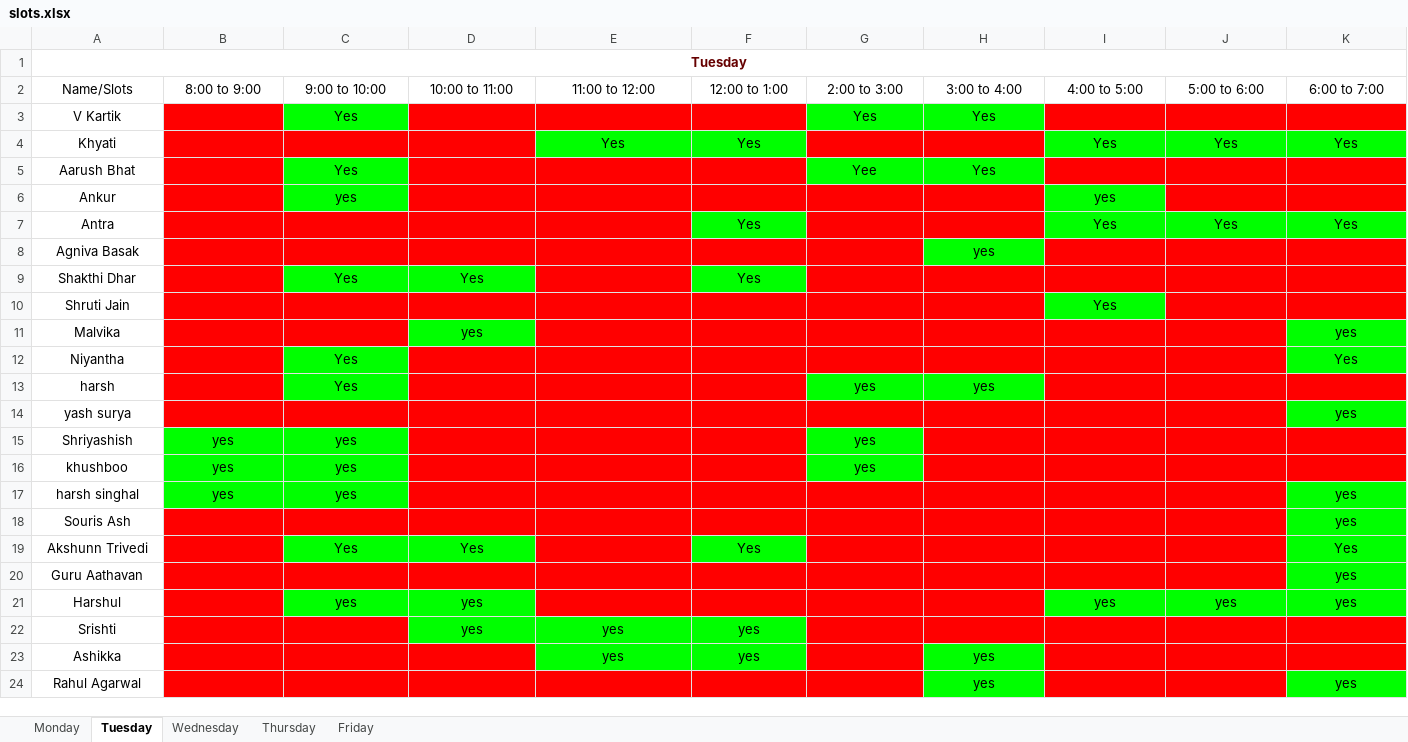
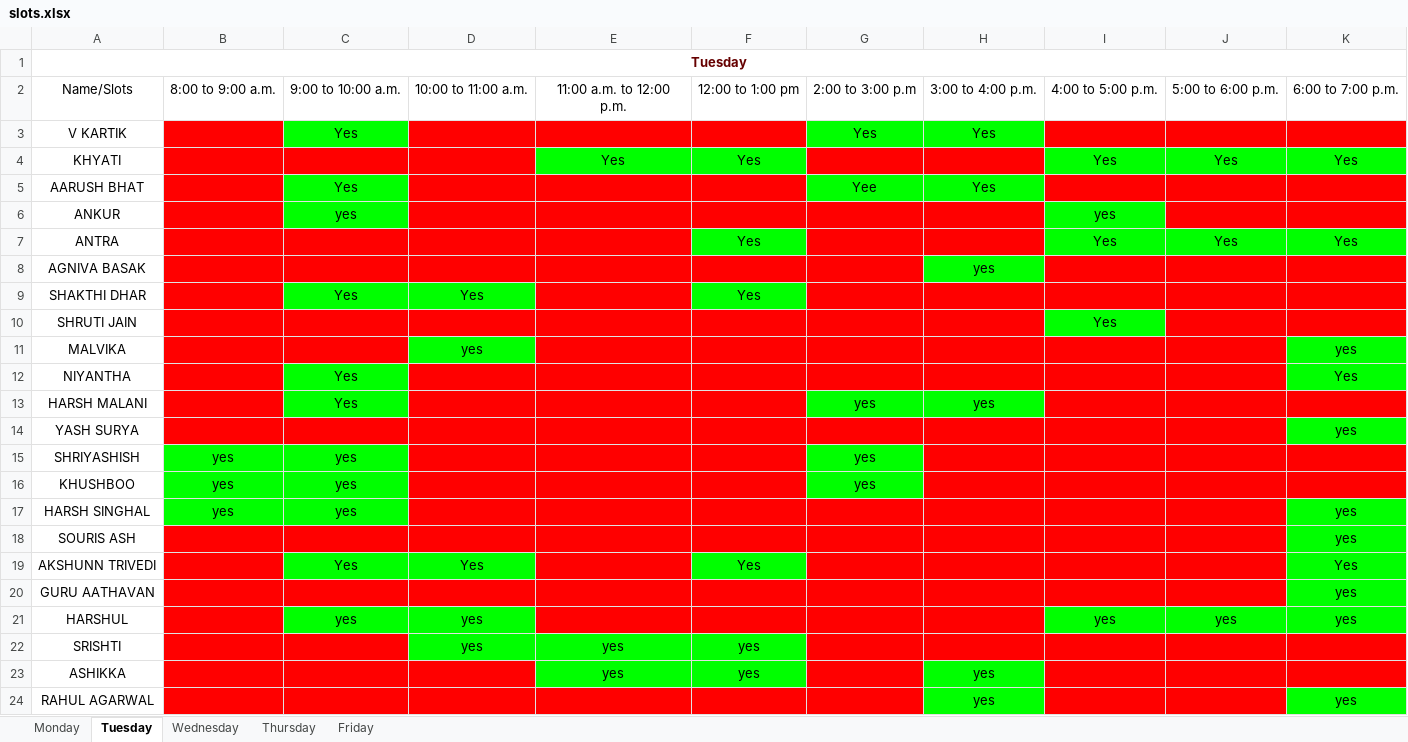
Before and after one commit to heyitsdsp/Desk-Duty-Slot-Manager, an Excel workbook: D_D_M/slots.xlsx, sheet Tuesday, drawn as a sheet; only a part is shown; values as stored, in another font and other column widths than the file's, no borders; the diff covers the shown part only; the diff names each change by its address in the sheet, - before the commit and + after, or states it on an @@ line.

```diff
--- a/D_D_M/slots.xlsx (sheet Tuesday)
+++ b/D_D_M/slots.xlsx (sheet Tuesday)
-B2: 8:00 to 9:00
+B2: 8:00 to 9:00 a.m.
-C2: 9:00 to 10:00
+C2: 9:00 to 10:00 a.m.
-D2: 10:00 to 11:00
+D2: 10:00 to 11:00 a.m.
-E2: 11:00 to 12:00
+E2: 11:00 a.m. to 12:00 p.m.
-F2: 12:00 to 1:00
+F2: 12:00 to 1:00 pm
-G2: 2:00 to 3:00
+G2: 2:00 to 3:00 p.m
-H2: 3:00 to 4:00
+H2: 3:00 to 4:00 p.m.
-I2: 4:00 to 5:00
+I2: 4:00 to 5:00 p.m.
-J2: 5:00 to 6:00
+J2: 5:00 to 6:00 p.m.
-K2: 6:00 to 7:00
+K2: 6:00 to 7:00 p.m.
-A3: V Kartik
+A3: V KARTIK
-A4: Khyati
+A4: KHYATI
-A5: Aarush Bhat
+A5: AARUSH BHAT
-A6: Ankur
+A6: ANKUR
-A7: Antra
+A7: ANTRA
-A8: Agniva Basak
+A8: AGNIVA BASAK
-A9: Shakthi Dhar
+A9: SHAKTHI DHAR
-A10: Shruti Jain
+A10: SHRUTI JAIN
-A11: Malvika
+A11: MALVIKA
-A12: Niyantha
+A12: NIYANTHA
-A13: harsh
+A13: HARSH MALANI
-A14: yash surya
+A14: YASH SURYA
-A15: Shriyashish
+A15: SHRIYASHISH
-A16: khushboo
+A16: KHUSHBOO
-A17: harsh singhal
+A17: HARSH SINGHAL
-A18: Souris Ash
+A18: SOURIS ASH
-A19: Akshunn Trivedi
+A19: AKSHUNN TRIVEDI
-A20: Guru Aathavan
+A20: GURU AATHAVAN
-A21: Harshul
+A21: HARSHUL
-A22: Srishti
+A22: SRISHTI
-A23: Ashikka
+A23: ASHIKKA
-A24: Rahul Agarwal
+A24: RAHUL AGARWAL
```
Also changed, not shown: 15 edited cells elsewhere in this sheet, sheet Friday, sheet Monday, sheet Thursday, sheet Wednesday, D_D_M/test.xlsx, 3 other files.
